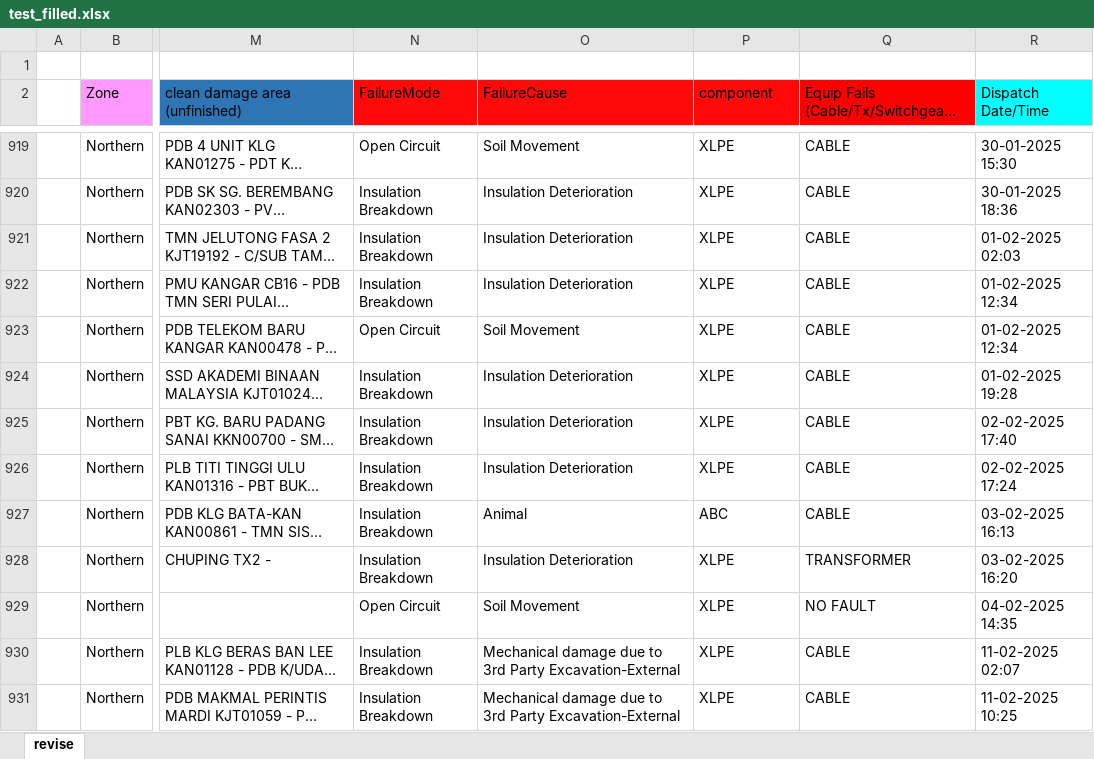
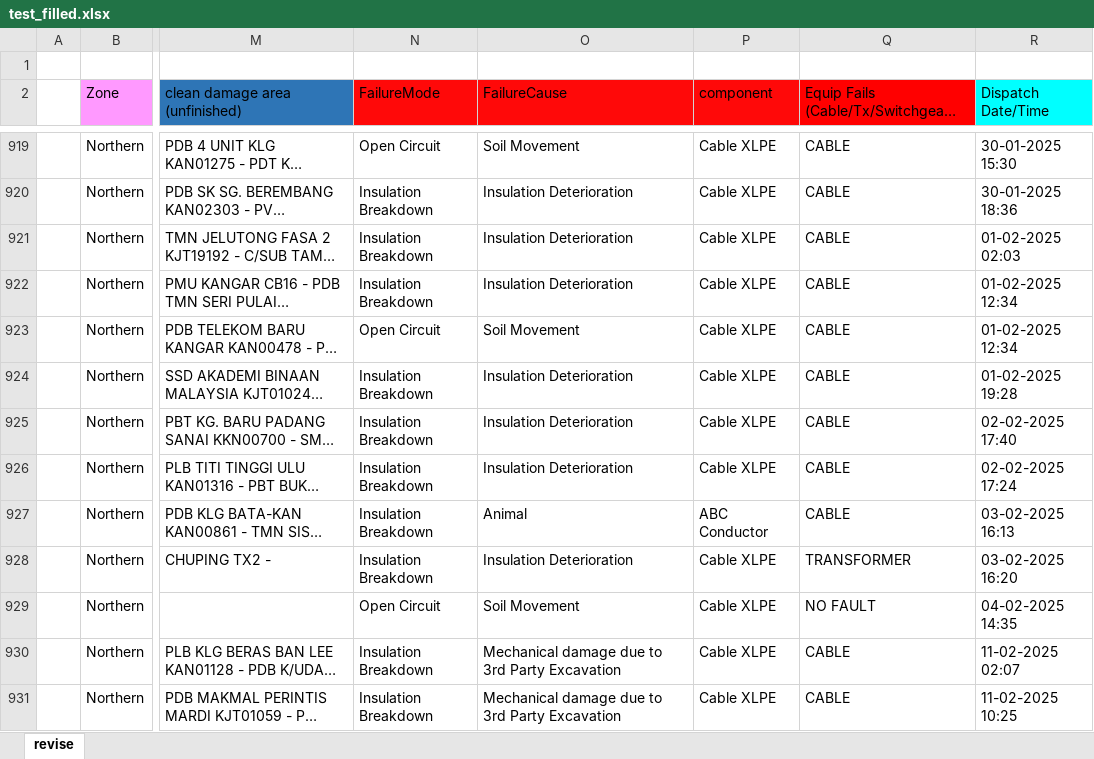
Before and after one commit to acerex36/weatherrecord, an Excel workbook: test_filled.xlsx, sheet revise, drawn as a sheet; only a part is shown, gaps mark what is left out; long unchanged cells end in …; values as stored, in another font and other column widths than the file's, no borders; the diff covers the shown part only; the diff names each change by its address in the sheet, - before the commit and + after, or states it on an @@ line.

```diff
--- a/test_filled.xlsx (sheet revise)
+++ b/test_filled.xlsx (sheet revise)
-P919:P926 (component): XLPE
+P919:P926 (component): Cable XLPE
-P927 (component): ABC
+P927 (component): ABC Conductor
-P928:P931 (component): XLPE
+P928:P931 (component): Cable XLPE
-O930:O931 (FailureCause): …3rd Party Excavation-External
+O930:O931 (FailureCause): …3rd Party Excavation
```
Also changed, not shown: 465 edited cells elsewhere in this sheet.
